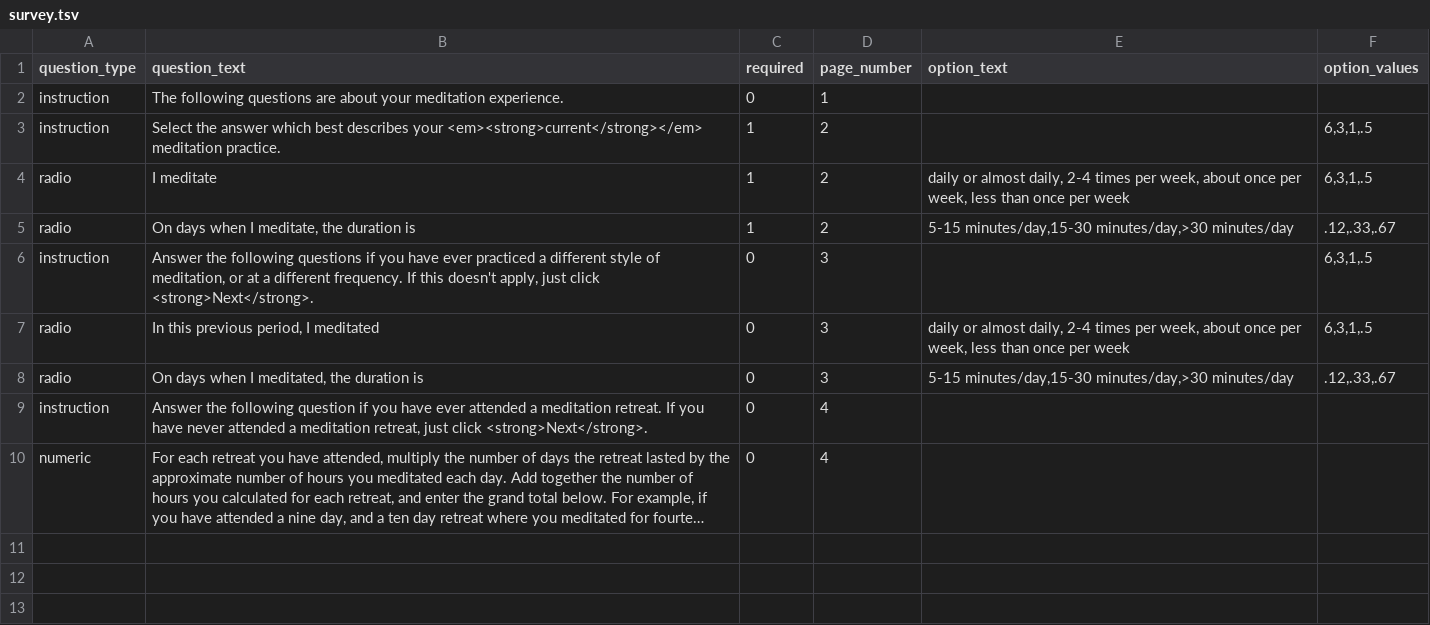
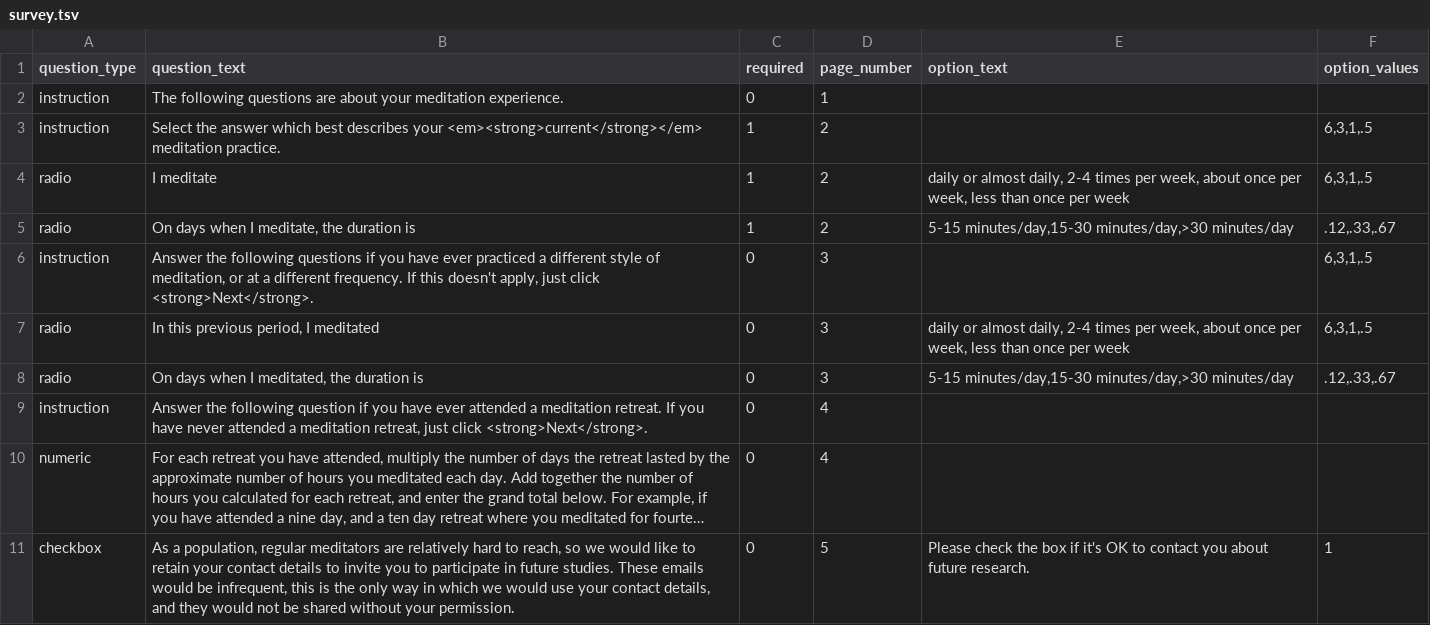
Before and after one commit to earcanal/meditation-expertise, a TSV file: survey.tsv, drawn as a sheet; long unchanged cells end in …; the diff names each change by its address in the sheet, - before the commit and + after, or states it on an @@ line.

Commit message:
Ask for permission to re-contact.

```diff
--- a/survey.tsv
+++ b/survey.tsv
+row 11: checkbox | As a population, regular meditators are relatively hard to reach, so we would like to retain your contact details to invite you to participate in future studies. These emails would be infrequent, this is the only way in which we would use your contact details, and they would not be shared without your permission. | 0 | 5 | Please check the box if it's OK to contact you about future research. | 1
```
Also changed, not shown: 1 other file.
